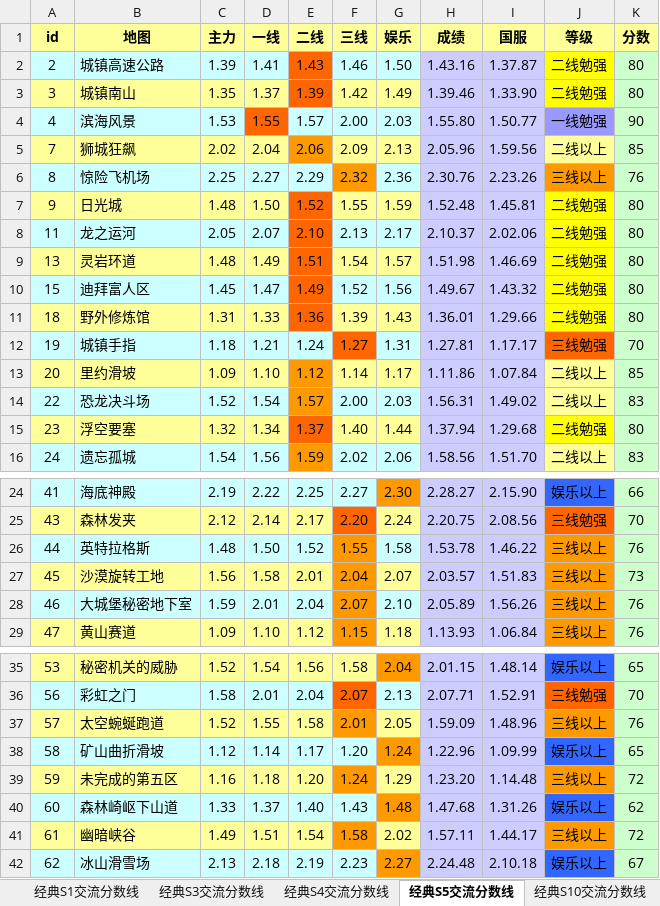
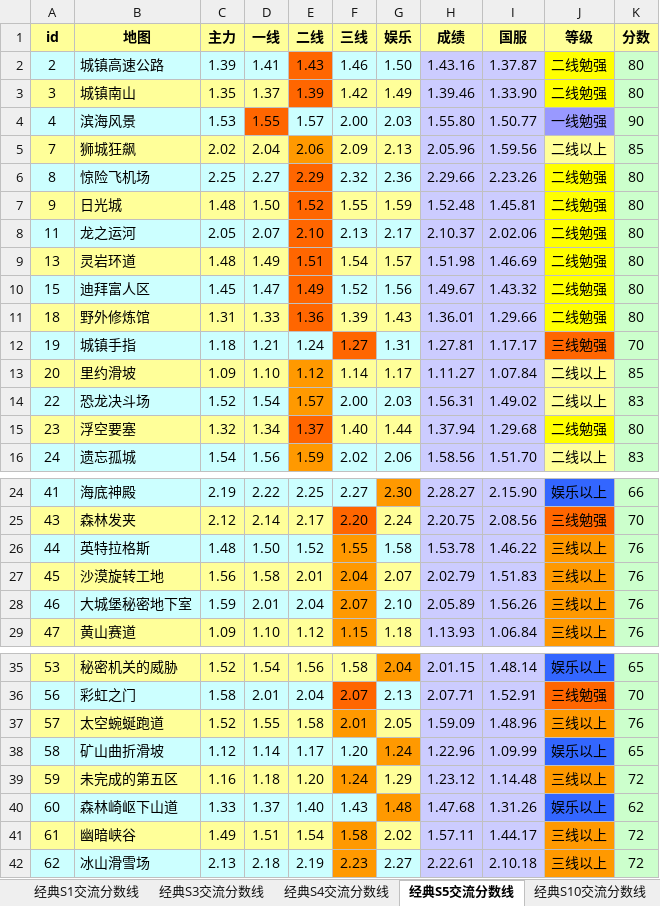
Before and after one commit to Felix-Project/GameRecord, an Excel workbook: game/result.xlsx, sheet 经典S5交流分数线, drawn as a sheet; only a part is shown, gaps mark what is left out; values as stored, in another font and other column widths than the file's, no borders; the diff names each change by its address in the sheet, - before the commit and + after, or states it on an @@ line.

```diff
--- a/game/result.xlsx (sheet 经典S5交流分数线)
+++ b/game/result.xlsx (sheet 经典S5交流分数线)
-E6 fill: #CCFFFF
+E6 fill: #FF6600
-F6 fill: #FF9900
+F6 fill: #CCFFFF
-H6 (成绩): 2.30.76
+H6 (成绩): 2.29.66
-J6 (等级): 三线以上
+J6 (等级): 二线勉强
-J6 fill: #FF9900
+J6 fill: #FFFF00
-K6 (分数): 76
+K6 (分数): 80
-H13 (成绩): 1.11.86
+H13 (成绩): 1.11.27
-H27 (成绩): 2.03.57
+H27 (成绩): 2.02.79
-K27 (分数): 73
+K27 (分数): 76
-H39 (成绩): 1.23.20
+H39 (成绩): 1.23.12
-F42 fill: #CCFFFF
+F42 fill: #FF9900
-G42 fill: #FF9900
+G42 fill: #CCFFFF
-H42 (成绩): 2.24.48
+H42 (成绩): 2.22.61
-J42 (等级): 娱乐以上
+J42 (等级): 三线以上
-J42 fill: #3366FF
+J42 fill: #FF9900
-K42 (分数): 67
+K42 (分数): 72
```
Also changed, not shown: sheet 经典S4交流分数线, sheet 经典S10交流分数线, sheet 经典S3交流分数线, sheet 经典S1交流分数线, 6 other files.
